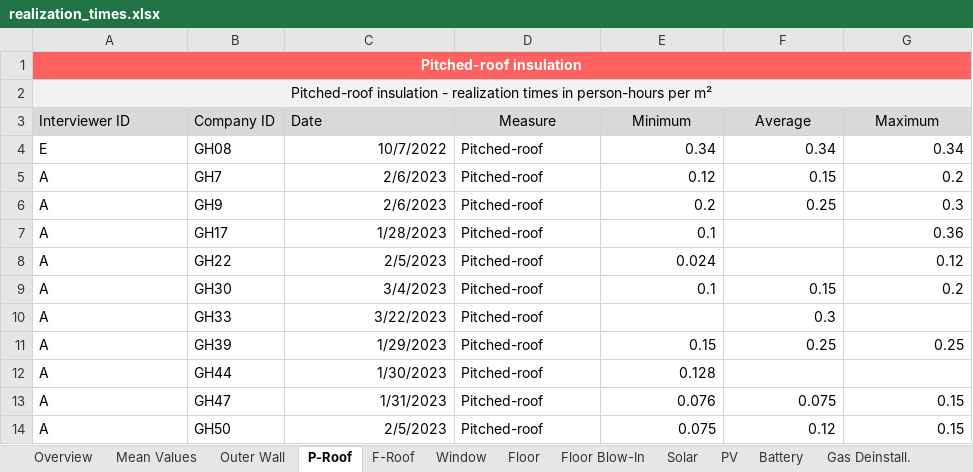
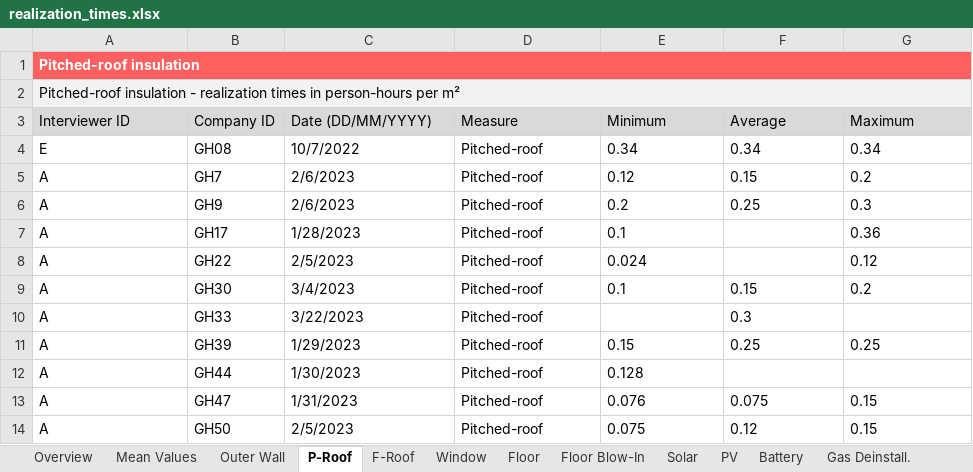
Before and after one commit to RWTH-EBC/CrafTiMod, an Excel workbook: realization_times.xlsx, sheet P-Roof, drawn as a sheet; values as stored, in another font and other column widths than the file's, no borders; the diff names each change by its address in the sheet, - before the commit and + after, or states it on an @@ line.

```diff
--- a/realization_times.xlsx (sheet P-Roof)
+++ b/realization_times.xlsx (sheet P-Roof)
-A1:A2 alignment: center
+A1:A2 alignment: left
-C3: Date
+C3: Date (DD/MM/YYYY)
-D3:G3 alignment: center
+D3:G3 alignment: left
-C4:C14 alignment: right
+C4:C14 alignment: left
-E4:G6 alignment: right
+E4:G6 alignment: left
-E7:E8 alignment: right
+E7:E8 alignment: left
-G7:G8 alignment: right
+G7:G8 alignment: left
-E9:G9 alignment: right
+E9:G9 alignment: left
-F10 alignment: right
+F10 alignment: left
-E11:G11 alignment: right
+E11:G11 alignment: left
-E12 alignment: right
+E12 alignment: left
-E13:G14 alignment: right
+E13:G14 alignment: left
```
Also changed, not shown: sheet Mean Values, sheet Outer Wall, sheet F-Roof, sheet PV, sheet Oil Deinstall., sheet Gas Deinstall., 19 more sheets, 27 other files.
